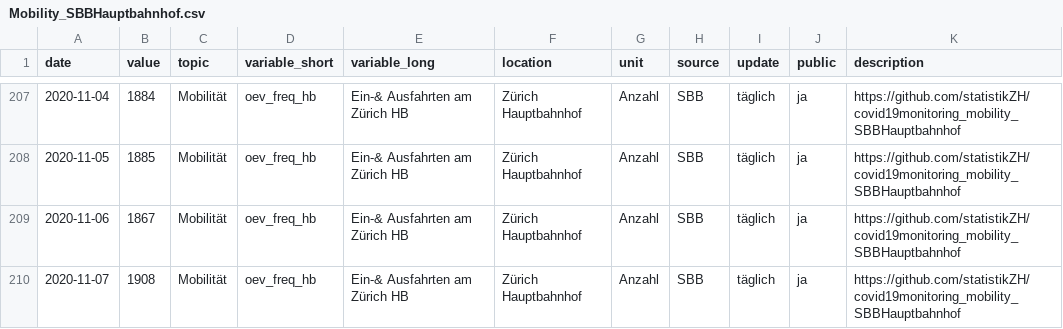
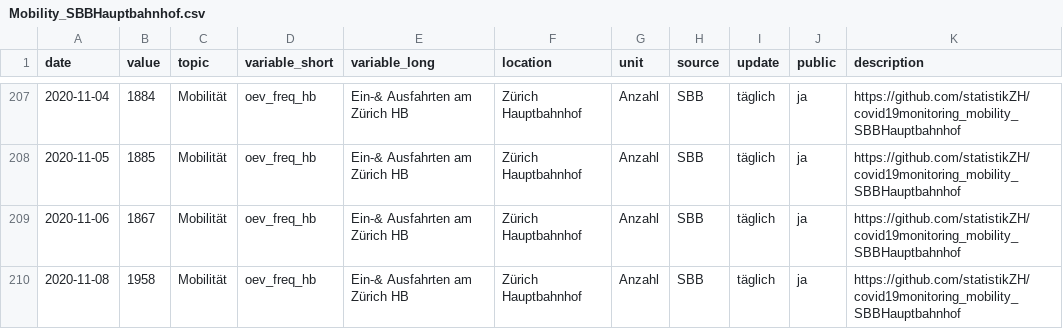
Before and after one commit to statistikZH/covid19monitoring_mobility_SBBHauptbahnhof, a CSV file: Mobility_SBBHauptbahnhof.csv, drawn as a sheet; only a part is shown, gaps mark what is left out.

```diff
--- a/Mobility_SBBHauptbahnhof.csv
+++ b/Mobility_SBBHauptbahnhof.csv
@@ -209,2 +209,2 @@
 2020-11-06,1867,"Mobilität","oev_freq_hb","Ein-& Ausfahrten am Zürich HB","Zürich Hauptbahnhof","Anzahl","SBB","täglich","ja","https://github.com/statistikZH/covid19monitoring_mobility_SBBHauptbahnhof"
-2020-11-07,1908,"Mobilität","oev_freq_hb","Ein-& Ausfahrten am Zürich HB","Zürich Hauptbahnhof","Anzahl","SBB","täglich","ja","https://github.com/statistikZH/covid19monitoring_mobility_SBBHauptbahnhof"
+2020-11-08,1958,"Mobilität","oev_freq_hb","Ein-& Ausfahrten am Zürich HB","Zürich Hauptbahnhof","Anzahl","SBB","täglich","ja","https://github.com/statistikZH/covid19monitoring_mobility_SBBHauptbahnhof"
```
